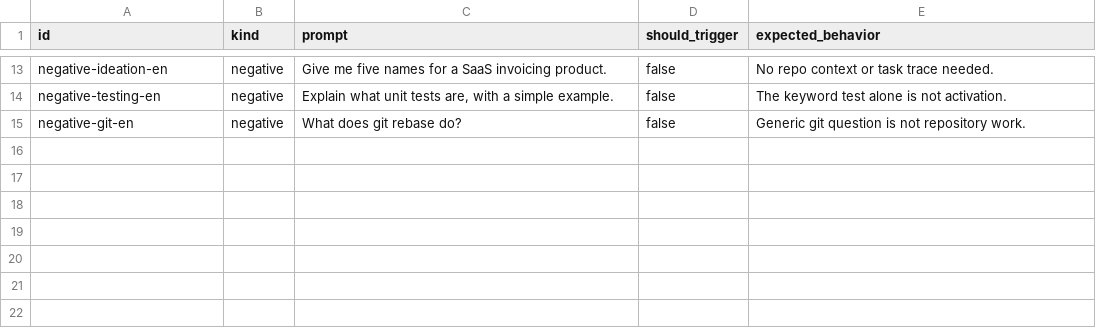
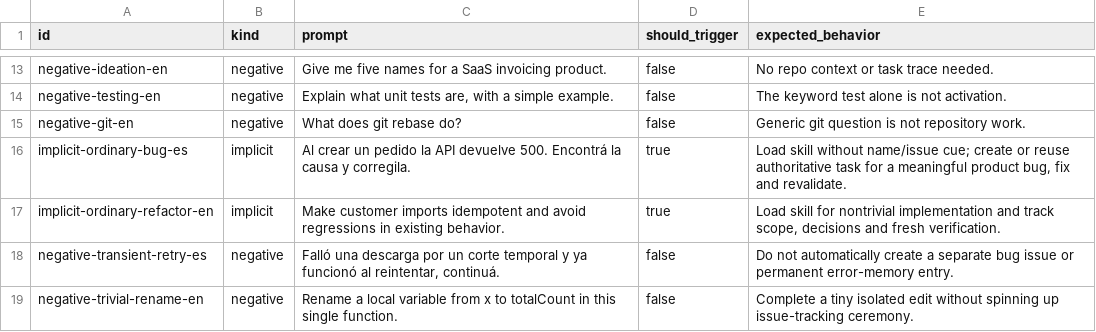
Before and after one commit to TheBaiter/agent-context-foundation, a CSV file: evals/activation-cases.csv, drawn as a sheet; only a part is shown, gaps mark what is left out; the diff names each change by its address in the sheet, - before the commit and + after, or states it on an @@ line.

Commit message:
test: cover natural bugfix prompts and transient failures (#8)

```diff
--- a/evals/activation-cases.csv
+++ b/evals/activation-cases.csv
+row 16: implicit-ordinary-bug-es | implicit | Al crear un pedido la API devuelve 500. Encontrá la causa y corregila. | true | Load skill without name/issue cue; create or reuse authoritative task for a meaningful product bug, fix and revalidate.
+row 17: implicit-ordinary-refactor-en | implicit | Make customer imports idempotent and avoid regressions in existing behavior. | true | Load skill for nontrivial implementation and track scope, decisions and fresh verification.
+row 18: negative-transient-retry-es | negative | Falló una descarga por un corte temporal y ya funcionó al reintentar, continuá. | false | Do not automatically create a separate bug issue or permanent error-memory entry.
+row 19: negative-trivial-rename-en | negative | Rename a local variable from x to totalCount in this single function. | false | Complete a tiny isolated edit without spinning up issue-tracking ceremony.
```
